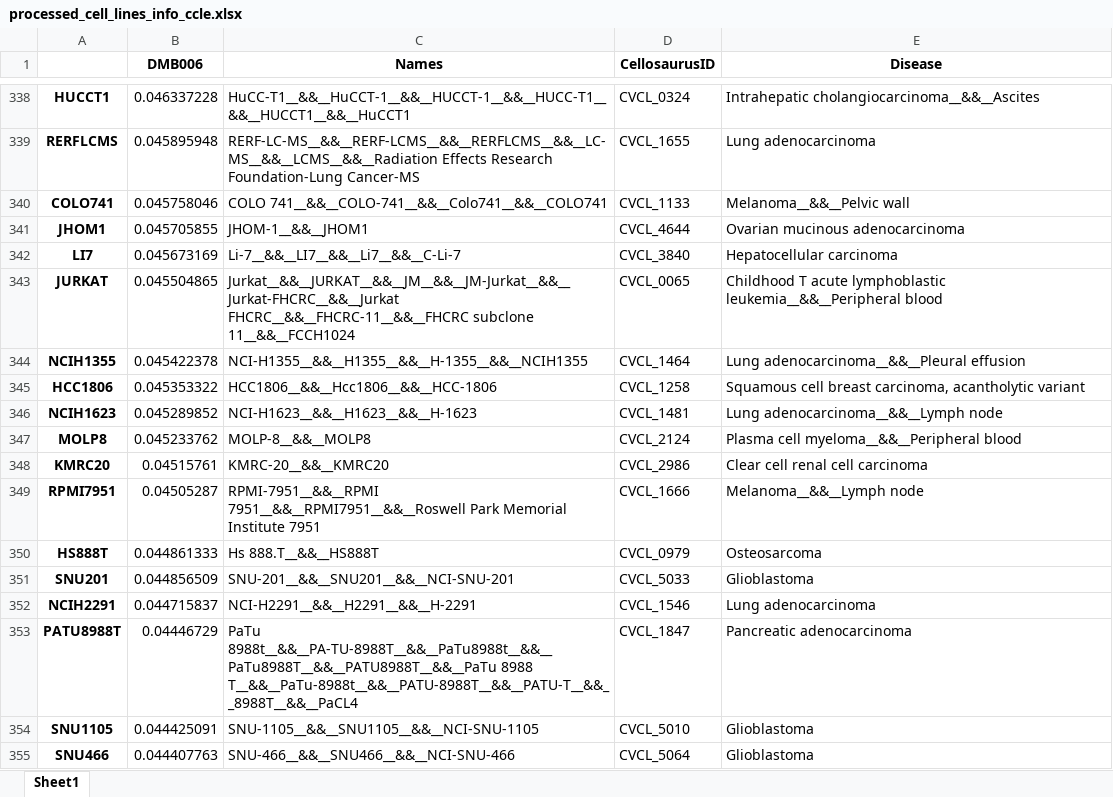
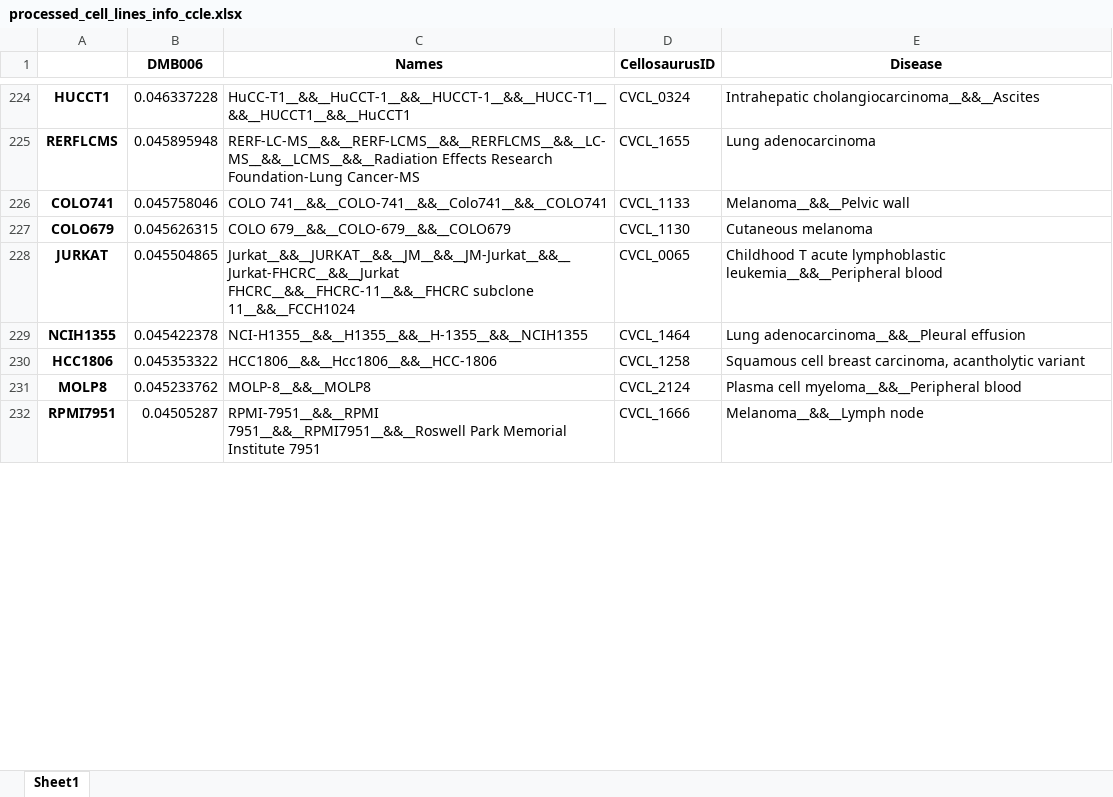
Before and after one commit to edjuaro/pdx-hts, an Excel workbook: Notebooks/patients/DMB006/drug_suggestions/discover/cerebellar_stem/processed_cell_lines_info_ccle.xlsx, sheet Sheet1, drawn as a sheet; only a part is shown, gaps mark what is left out; values as stored, in another font and other column widths than the file's, no borders; removed rows and columns are numbered as before the commit, all else as after; the diff covers the shown part only; the diff names each change by its address in the sheet, - before the commit and + after, or states it on an @@ line.

```diff
--- a/Notebooks/patients/DMB006/drug_suggestions/discover/cerebellar_stem/processed_cell_lines_info_ccle.xlsx (sheet Sheet1)
+++ b/Notebooks/patients/DMB006/drug_suggestions/discover/cerebellar_stem/processed_cell_lines_info_ccle.xlsx (sheet Sheet1)
-row 341: JHOM1 | 0.045705855 | JHOM-1__&&__JHOM1 | CVCL_4644 | Ovarian mucinous adenocarcinoma
-row 342: LI7 | 0.045673169 | Li-7__&&__LI7__&&__Li7__&&__C-Li-7 | CVCL_3840 | Hepatocellular carcinoma
+row 227: COLO679 | 0.045626315 | COLO 679__&&__COLO-679__&&__COLO679 | CVCL_1130 | Cutaneous melanoma
-row 346: NCIH1623 | 0.045289852 | NCI-H1623__&&__H1623__&&__H-1623 | CVCL_1481 | Lung adenocarcinoma__&&__Lymph node
-row 348: KMRC20 | 0.04515761 | KMRC-20__&&__KMRC20 | CVCL_2986 | Clear cell renal cell carcinoma
-row 350: HS888T | 0.044861333 | Hs 888.T__&&__HS888T | CVCL_0979 | Osteosarcoma
-row 351: SNU201 | 0.044856509 | SNU-201__&&__SNU201__&&__NCI-SNU-201 | CVCL_5033 | Glioblastoma
-row 352: NCIH2291 | 0.044715837 | NCI-H2291__&&__H2291__&&__H-2291 | CVCL_1546 | Lung adenocarcinoma
-row 353: PATU8988T | 0.04446729 | PaTu 8988t__&&__PA-TU-8988T__&&__PaTu8988t__&&__PaTu8988T__&&__PATU8988T__&&__PaTu 8988 T__&&__PaTu-8988t__&&__PATU-8988T__&&__PATU-T__&&__8988T__&&__PaCL4 | CVCL_1847 | Pancreatic adenocarcinoma
-row 354: SNU1105 | 0.044425091 | SNU-1105__&&__SNU1105__&&__NCI-SNU-1105 | CVCL_5010 | Glioblastoma
-row 355: SNU466 | 0.044407763 | SNU-466__&&__SNU466__&&__NCI-SNU-466 | CVCL_5064 | Glioblastoma
```
Also changed, not shown: 103 added rows and 252 removed rows elsewhere in this sheet, Notebooks/patients/DMB006/drug_suggestions/discover/cerebellar_stem/processed_cell_lines_info_ctrp.xlsx, Notebooks/patients/DMB006/drug_suggestions/discover/cerebellar_stem/processed_cell_lines_info_gdsc.xlsx, 4 other files.
